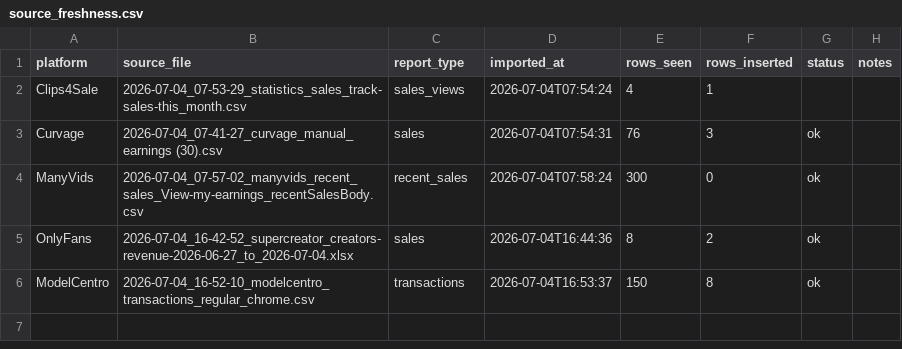
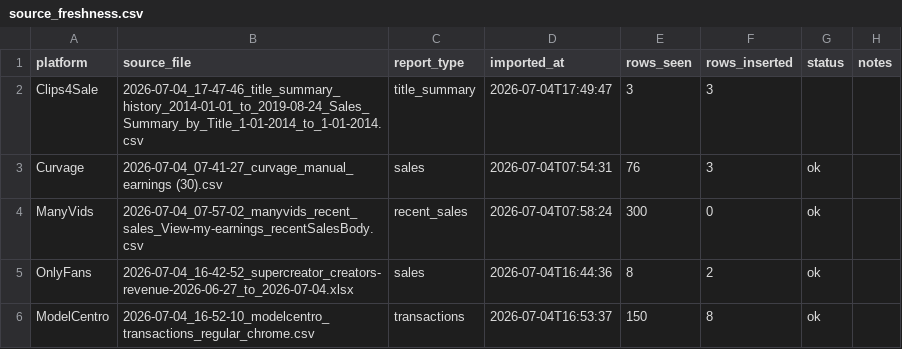
Before and after one commit to Trippaeon3/creator-sales-dashboard-public-2ba6b9a86c53, a CSV file: data/source_freshness.csv, drawn as a sheet.

```diff
--- a/data/source_freshness.csv
+++ b/data/source_freshness.csv
@@ -1,3 +1,3 @@
 platform,source_file,report_type,imported_at,rows_seen,rows_inserted,status,notes
-Clips4Sale,2026-07-04_07-53-29_statistics_sales_track-sales-this_month.csv,sales_views,2026-07-04T07:54:24,4,1,,
+Clips4Sale,2026-07-04_17-47-46_title_summary_history_2014-01-01_to_2019-08-24_Sales_Summary_by_Title_1-01-2014_to_1-01-2014.csv,title_summary,2026-07-04T17:49:47,3,3,,
 Curvage,2026-07-04_07-41-27_curvage_manual_earnings (30).csv,sales,2026-07-04T07:54:31,76,3,ok,
```
Also changed, not shown: data/source_audit.csv, 6 other files.
